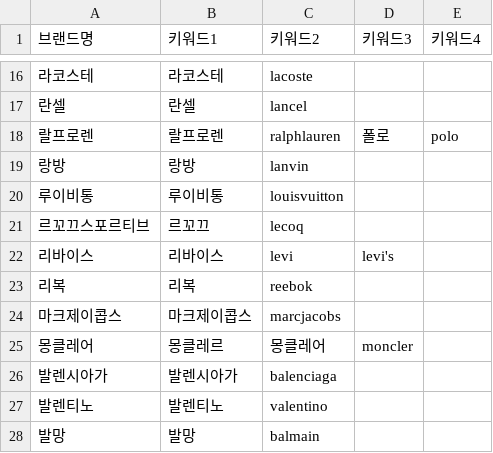
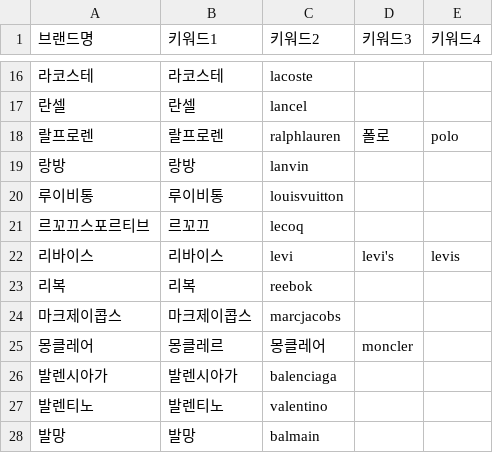
Before and after one commit to Haebuk/Crawling, a CSV file: vintizip/brand_list.csv, drawn as a sheet; only a part is shown, gaps mark what is left out.

```diff
--- a/vintizip/brand_list.csv
+++ b/vintizip/brand_list.csv
@@ -21,3 +21,3 @@
 르꼬끄스포르티브,르꼬끄,lecoq,,
-리바이스,리바이스,levi,levi's,
+리바이스,리바이스,levi,levi's,levis
 리복,리복,reebok,,
```
Also changed, not shown: 5 other files.
